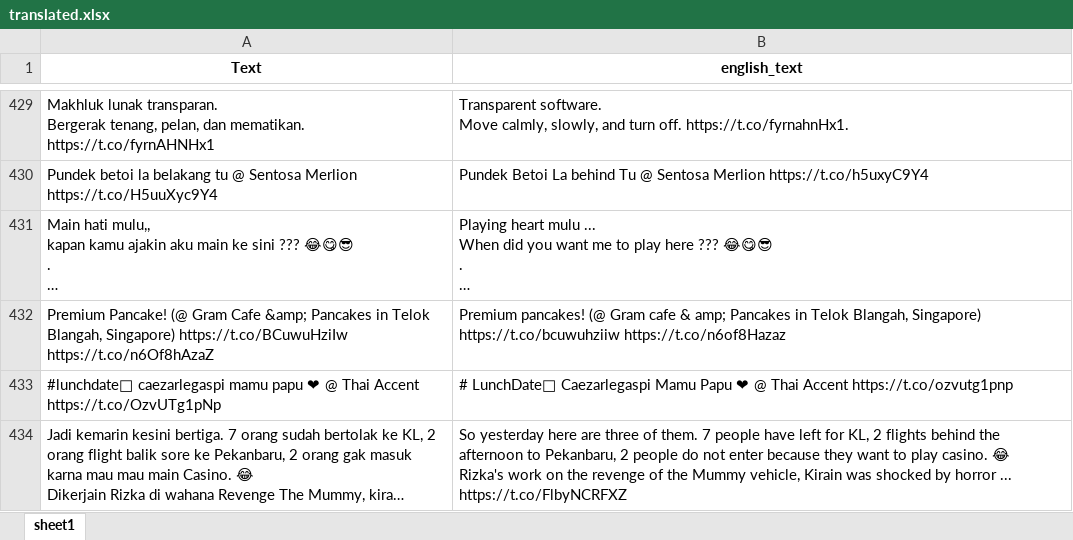
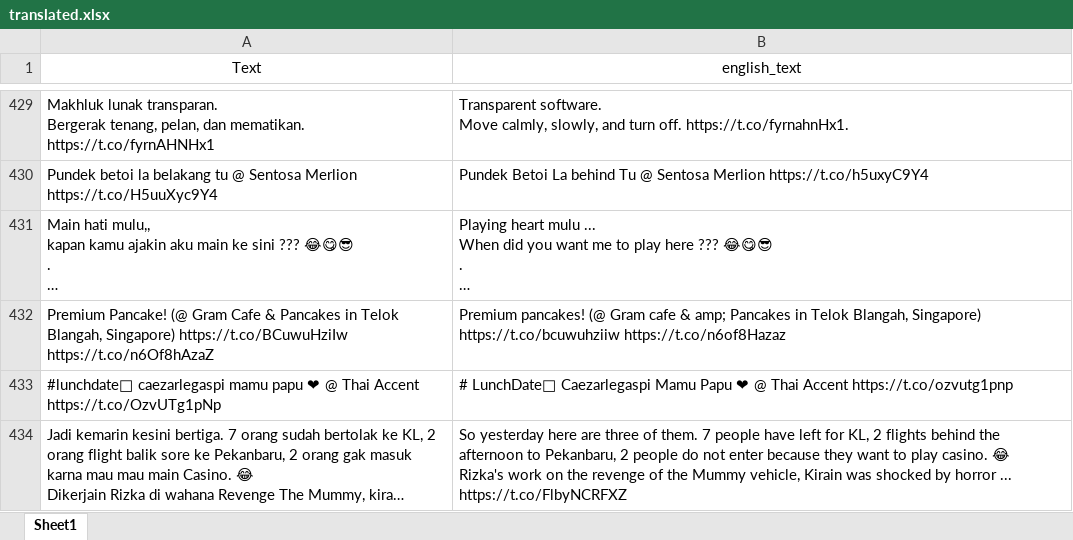
Before and after one commit to kilvear/Guest-Feedback-Insights, an Excel workbook: data-scrapping/twitter/translated.xlsx, sheet Sheet1, drawn as a sheet; only a part is shown, gaps mark what is left out; long unchanged cells end in …; values as stored, in another font and other column widths than the file's, no borders; the diff covers the shown part only; the diff names each change by its address in the sheet, - before the commit and + after, or states it on an @@ line.

```diff
--- a/data-scrapping/twitter/translated.xlsx (sheet Sheet1)
+++ b/data-scrapping/twitter/translated.xlsx (sheet Sheet1)
-sheet tab: sheet1
+sheet tab: Sheet1
-A1:B1 bold: on
+A1:B1 bold: off
-A432 (Text): …Gram Cafe &amp; Pancakes in…
+A432 (Text): …Gram Cafe & Pancakes in…
```
Also changed, not shown: 48 edited cells elsewhere in this sheet, data-scrapping/twitter/translated_m2m100_418M.xlsx, 8 other files.
